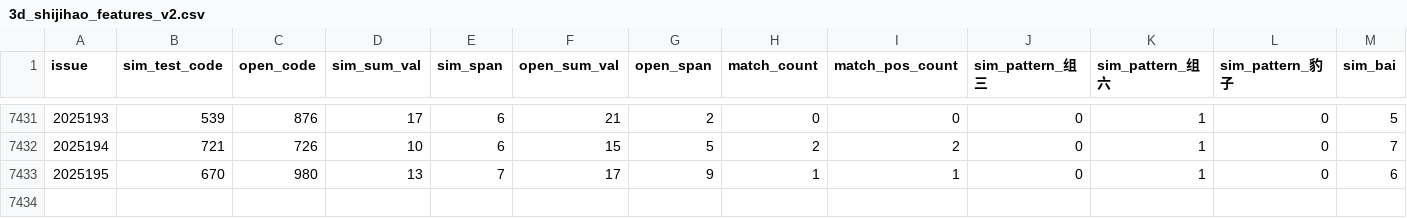
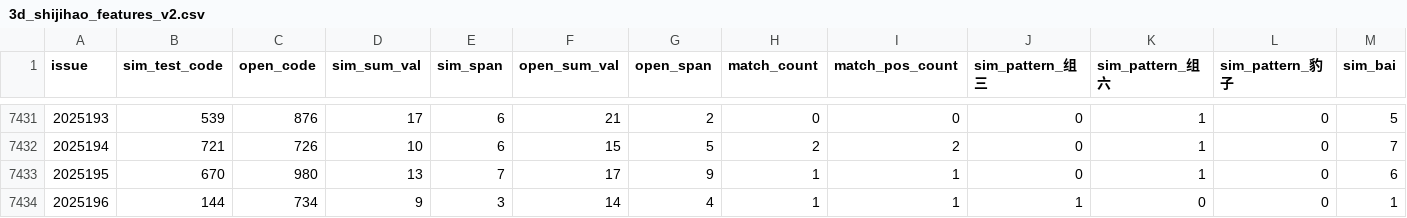
Before and after one commit to helenpayne/Pinble3D_Predictor_v2, a CSV file: data/3d_shijihao_features_v2.csv, drawn as a sheet; only a part is shown, gaps mark what is left out; rows hold the shown columns only; the diff names each change by its address in the sheet, - before the commit and + after, or states it on an @@ line.

```diff
--- a/data/3d_shijihao_features_v2.csv
+++ b/data/3d_shijihao_features_v2.csv
+row 7434: 2025196 | 144 | 734 | 9 | 3 | 14 | 4 | 1 | 1 | 1 | 0 | 0 | 1
```
Also changed, not shown: data/3d_shijihao_history.csv, 2 other files.
